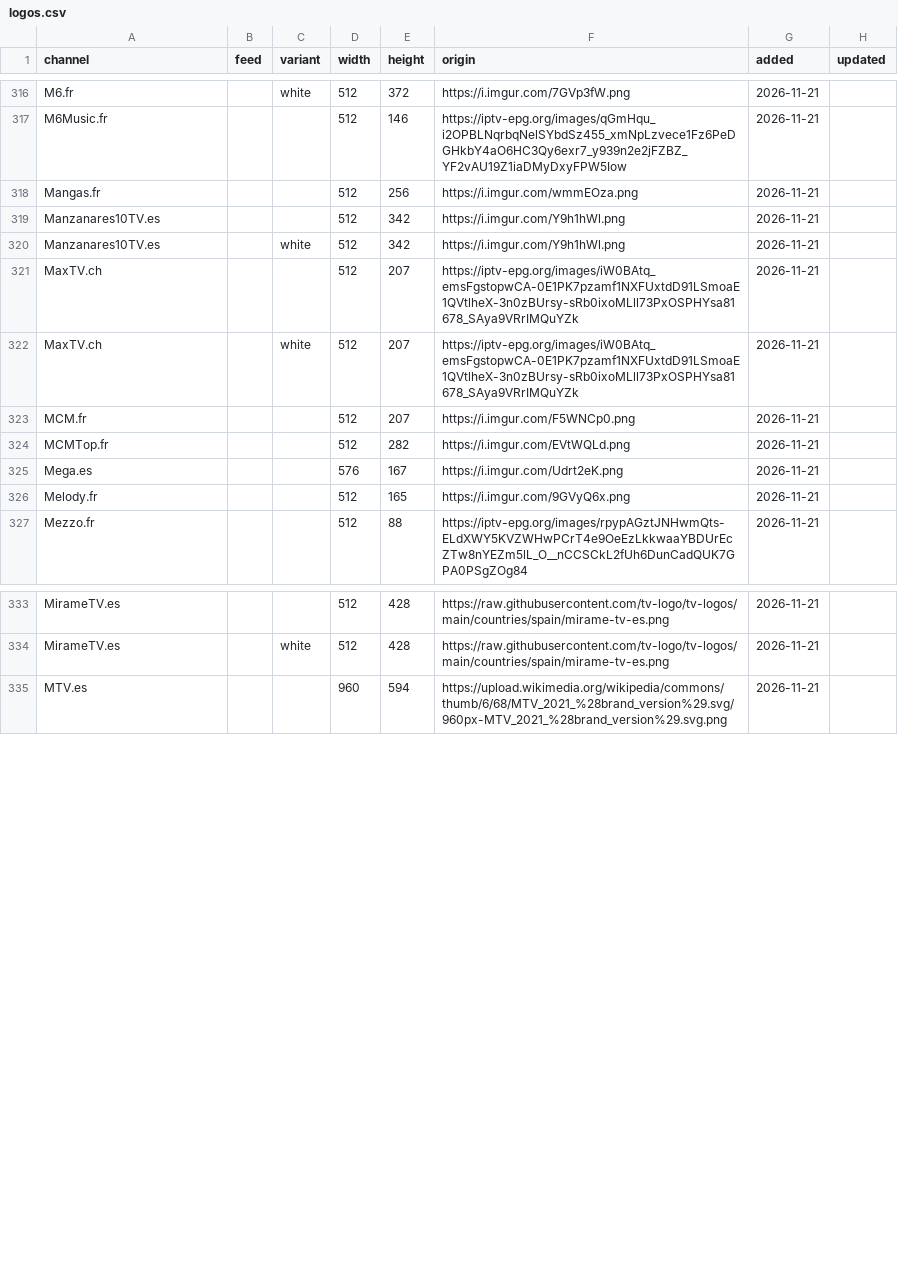
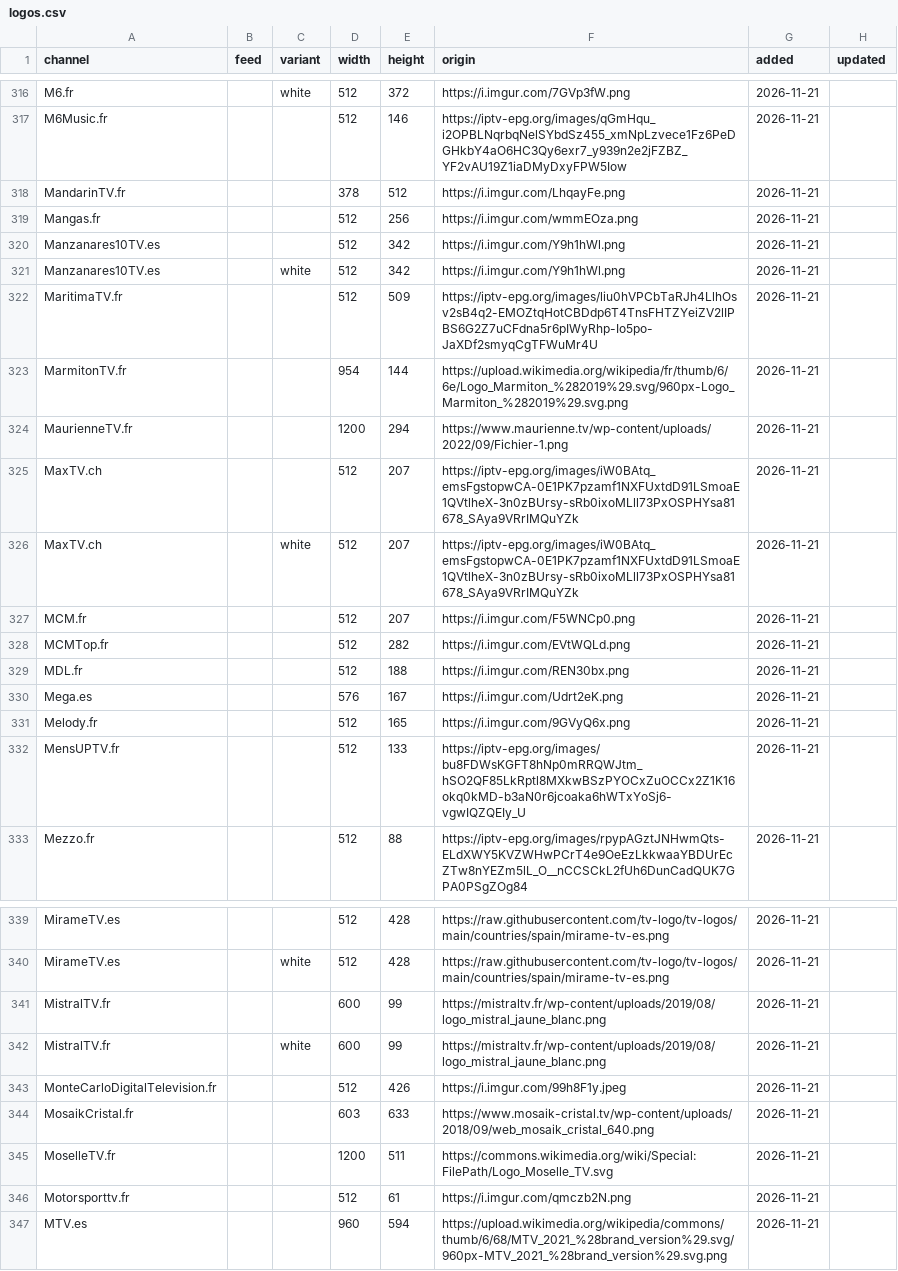
Before and after one commit to worldwide-tv-logos/database, a CSV file: data/logos.csv, drawn as a sheet; only a part is shown, gaps mark what is left out; the diff covers the shown part only.

```diff
--- a/data/logos.csv
+++ b/data/logos.csv
@@ -317,2 +317,3 @@ M6.fr,,white,512,372,https://i.imgur.com/7GVp3fW.png,2026-11-21,
 M6Music.fr,,,512,146,https://iptv-epg.org/images/qGmHqu_i2OPBLNqrbqNelSYbdSz455_xmNpLzvece1Fz6PeDGHkbY4aO6HC3Qy6exr7_y939n2e2jFZBZ_YF2vAU19Z1iaDMyDxyFPW5Iow,2026-11-21,
+MandarinTV.fr,,,378,512,https://i.imgur.com/LhqayFe.png,2026-11-21,
 Mangas.fr,,,512,256,https://i.imgur.com/wmmEOza.png,2026-11-21,
@@ -320,2 +321,5 @@ Manzanares10TV.es,,,512,342,https://i.imgur.com/Y9h1hWl.png,2026-11-21,
 Manzanares10TV.es,,white,512,342,https://i.imgur.com/Y9h1hWl.png,2026-11-21,
+MaritimaTV.fr,,,512,509,https://iptv-epg.org/images/liu0hVPCbTaRJh4LlhOsv2sB4q2-EMOZtqHotCBDdp6T4TnsFHTZYeiZV2lIPBS6G2Z7uCFdna5r6pIWyRhp-Io5po-JaXDf2smyqCgTFWuMr4U,2026-11-21,
+MarmitonTV.fr,,,954,144,https://upload.wikimedia.org/wikipedia/fr/thumb/6/6e/Logo_Marmiton_%282019%29.svg/960px-Logo_Marmiton_%282019%29.svg.png,2026-11-21,
+MaurienneTV.fr,,,1200,294,https://www.maurienne.tv/wp-content/uploads/2022/09/Fichier-1.png,2026-11-21,
 MaxTV.ch,,,512,207,https://iptv-epg.org/images/iW0BAtq_emsFgstopwCA-0E1PK7pzamf1NXFUxtdD91LSmoaE1QVtlheX-3n0zBUrsy-sRb0ixoMLll73PxOSPHYsa81678_SAya9VRrIMQuYZk,2026-11-21,
@@ -324,4 +328,6 @@ MCM.fr,,,512,207,https://i.imgur.com/F5WNCp0.png,2026-11-21,
 MCMTop.fr,,,512,282,https://i.imgur.com/EVtWQLd.png,2026-11-21,
+MDL.fr,,,512,188,https://i.imgur.com/REN30bx.png,2026-11-21,
 Mega.es,,,576,167,https://i.imgur.com/Udrt2eK.png,2026-11-21,
 Melody.fr,,,512,165,https://i.imgur.com/9GVyQ6x.png,2026-11-21,
+MensUPTV.fr,,,512,133,https://iptv-epg.org/images/bu8FDWsKGFT8hNp0mRRQWJtm_hSO2QF85LkRptl8MXkwBSzPYOCxZuOCCx2Z1K16okq0kMD-b3aN0r6jcoaka6hWTxYoSj6-vgwIQZQEIy_U,2026-11-21,
 Mezzo.fr,,,512,88,https://iptv-epg.org/images/rpypAGztJNHwmQts-ELdXWY5KVZWHwPCrT4e9OeEzLkkwaaYBDUrEcZTw8nYEZm5lL_O__nCCSCkL2fUh6DunCadQUK7GPA0PSgZOg84,2026-11-21,
@@ -334,2 +340,8 @@ MirameTV.es,,,512,428,https://raw.githubusercontent.com/tv-logo/tv-logos/main/co
 MirameTV.es,,white,512,428,https://raw.githubusercontent.com/tv-logo/tv-logos/main/countries/spain/mirame-tv-es.png,2026-11-21,
+MistralTV.fr,,,600,99,https://mistraltv.fr/wp-content/uploads/2019/08/logo_mistral_jaune_blanc.png,2026-11-21,
+MistralTV.fr,,white,600,99,https://mistraltv.fr/wp-content/uploads/2019/08/logo_mistral_jaune_blanc.png,2026-11-21,
+MonteCarloDigitalTelevision.fr,,,512,426,https://i.imgur.com/99h8F1y.jpeg,2026-11-21,
+MosaikCristal.fr,,,603,633,https://www.mosaik-cristal.tv/wp-content/uploads/2018/09/web_mosaik_cristal_640.png,2026-11-21,
+MoselleTV.fr,,,1200,511,https://commons.wikimedia.org/wiki/Special:FilePath/Logo_Moselle_TV.svg,2026-11-21,
+Motorsporttv.fr,,,512,61,https://i.imgur.com/qmczb2N.png,2026-11-21,
 MTV.es,,,960,594,https://upload.wikimedia.org/wikipedia/commons/thumb/6/68/MTV_2021_%28brand_version%29.svg/960px-MTV_2021_%28brand_version%29.svg.png,2026-11-21,
```
Also changed, not shown: 12 added rows elsewhere in this file, data/rejected.csv, 43 other files.
